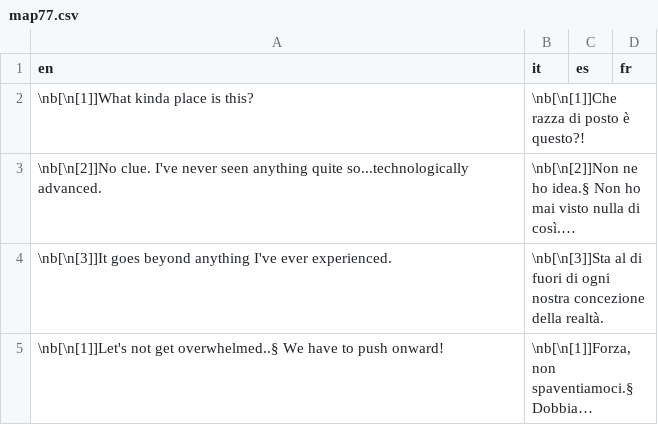
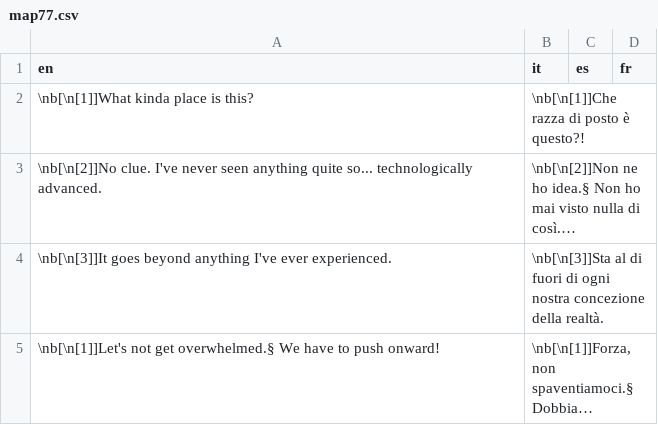
Before and after one commit to stesproject/Locale-oh2, a CSV file: map77.csv, drawn as a sheet; long unchanged cells end in …; the diff names each change by its address in the sheet, - before the commit and + after, or states it on an @@ line.

```diff
--- a/map77.csv
+++ b/map77.csv
-A3 (en): …anything quite so...technologically advanced.
+A3 (en): …anything quite so... technologically advanced.
-A5 (en): …not get overwhelmed..§ We have…
+A5 (en): …not get overwhelmed.§ We have…
```
Also changed, not shown: map12.csv.
